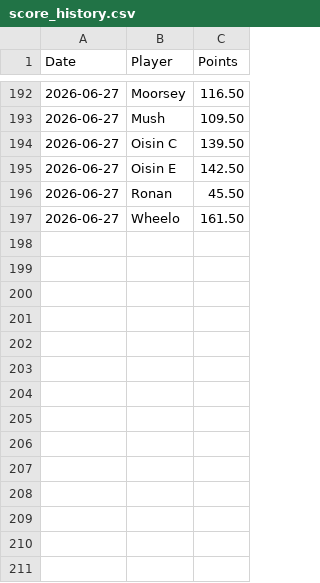
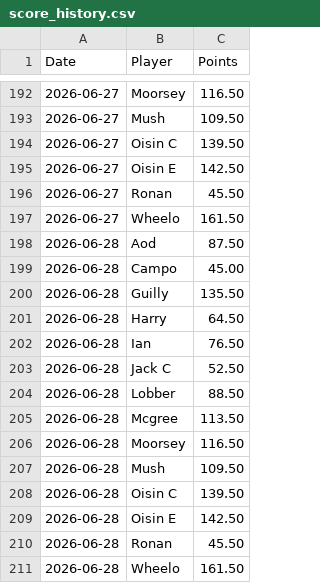
Before and after one commit to oisincarroll296/wc2026-sweepstake, a CSV file: data/score_history.csv, drawn as a sheet; only a part is shown, gaps mark what is left out; the diff names each change by its address in the sheet, - before the commit and + after, or states it on an @@ line.

Commit message:
Update match results: 2026-06-28

```diff
--- a/data/score_history.csv
+++ b/data/score_history.csv
+row 198: 2026-06-28 | Aod | 87.50
+row 199: 2026-06-28 | Campo | 45.00
+row 200: 2026-06-28 | Guilly | 135.50
+row 201: 2026-06-28 | Harry | 64.50
+row 202: 2026-06-28 | Ian | 76.50
+row 203: 2026-06-28 | Jack C | 52.50
+row 204: 2026-06-28 | Lobber | 88.50
+row 205: 2026-06-28 | Mcgree | 113.50
+row 206: 2026-06-28 | Moorsey | 116.50
+row 207: 2026-06-28 | Mush | 109.50
+row 208: 2026-06-28 | Oisin C | 139.50
+row 209: 2026-06-28 | Oisin E | 142.50
+row 210: 2026-06-28 | Ronan | 45.50
+row 211: 2026-06-28 | Wheelo | 161.50
```
